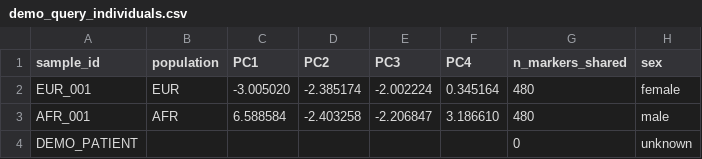
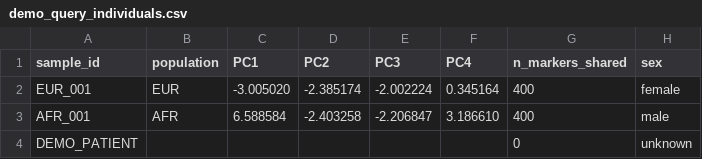
Before and after one commit to ClawBio/ClawBio, a CSV file: skills/prs-abstain/examples/demo_query_individuals.csv, drawn as a sheet.

```diff
--- a/skills/prs-abstain/examples/demo_query_individuals.csv
+++ b/skills/prs-abstain/examples/demo_query_individuals.csv
@@ -1,4 +1,4 @@
 sample_id,population,PC1,PC2,PC3,PC4,n_markers_shared,sex
-EUR_001,EUR,-3.005020,-2.385174,-2.002224,0.345164,480,female
-AFR_001,AFR,6.588584,-2.403258,-2.206847,3.186610,480,male
+EUR_001,EUR,-3.005020,-2.385174,-2.002224,0.345164,400,female
+AFR_001,AFR,6.588584,-2.403258,-2.206847,3.186610,400,male
 DEMO_PATIENT,,,,,,0,unknown
```
Also changed, not shown: 4 other files.
